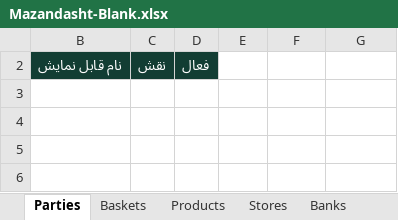
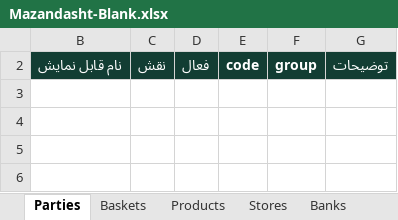
Before and after one commit to ehsanza2024-ai/Is-FOS, an Excel workbook: templates/Mazandasht-Blank.xlsx, sheet Parties, drawn as a sheet; only a part is shown; values as stored, in another font and other column widths than the file's, no borders; the diff names each change by its address in the sheet, - before the commit and + after, or states it on an @@ line.

```diff
--- a/templates/Mazandasht-Blank.xlsx (sheet Parties)
+++ b/templates/Mazandasht-Blank.xlsx (sheet Parties)
-E2: (empty)
+E2: code
-E2:G2 fill: none
+E2:G2 fill: #123D33
-F2: (empty)
+F2: group
-G2: (empty)
+G2: توضیحات
```
Also changed, not shown: sheet Trial, sheet Controls, sheet Events, sheet Deals, sheet Info, sheet Guide, other sheet tabs, hidden cells, 46 other files.
